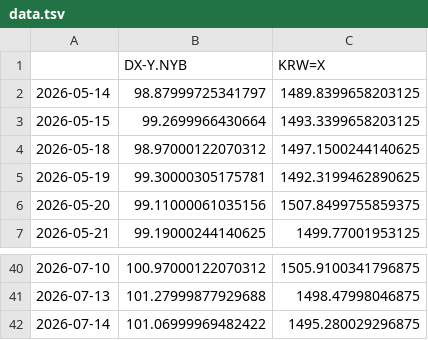
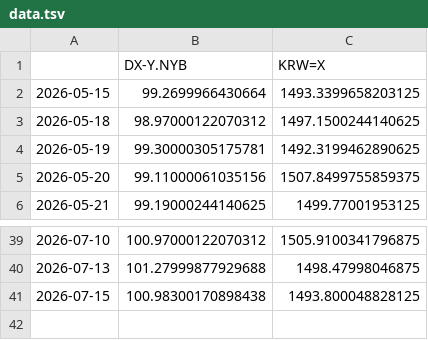
Before and after one commit to pinedance/quant-data-open, a TSV file: US/economy/D/data.tsv, drawn as a sheet; only a part is shown, gaps mark what is left out; removed rows and columns are numbered as before the commit, all else as after; the diff names each change by its address in the sheet, - before the commit and + after, or states it on an @@ line.

```diff
--- a/US/economy/D/data.tsv
+++ b/US/economy/D/data.tsv
-row 2: 2026-05-14 | 98.87999725341797 | 1489.8399658203125
-row 42: 2026-07-14 | 101.06999969482422 | 1495.280029296875
+row 41: 2026-07-15 | 100.98300170898438 | 1493.800048828125
```
Also changed, not shown: KR/economy/D/ECOS.tsv, KR/economy/D/markets.tsv.
